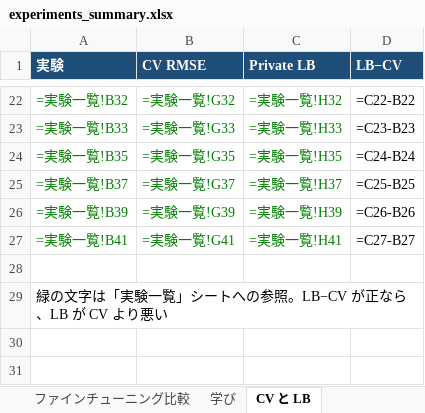
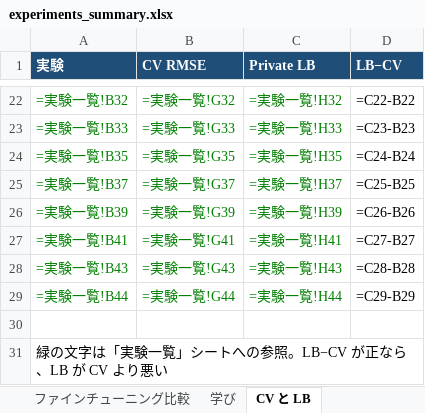
Before and after one commit to hayabusa888a/kaggle_homedepo, an Excel workbook: experiments_summary.xlsx, sheet CV と LB, drawn as a sheet; only a part is shown, gaps mark what is left out; values as stored, in another font and other column widths than the file's, no borders; formulas without a stored value are shown as written; charts and pictures not drawn; the diff names each change by its address in the sheet, - before the commit and + after, or states it on an @@ line.

```diff
--- a/experiments_summary.xlsx (sheet CV と LB)
+++ b/experiments_summary.xlsx (sheet CV と LB)
+row 28: =実験一覧!B43 | =実験一覧!G43 | =実験一覧!H43 | =C28-B28
+row 29: =実験一覧!B44 | =実験一覧!G44 | =実験一覧!H44 | =C29-B29
```
Also changed, not shown: sheet 実験一覧, sheet 概要, sheet 学び, charts or pictures, 2 other files.
